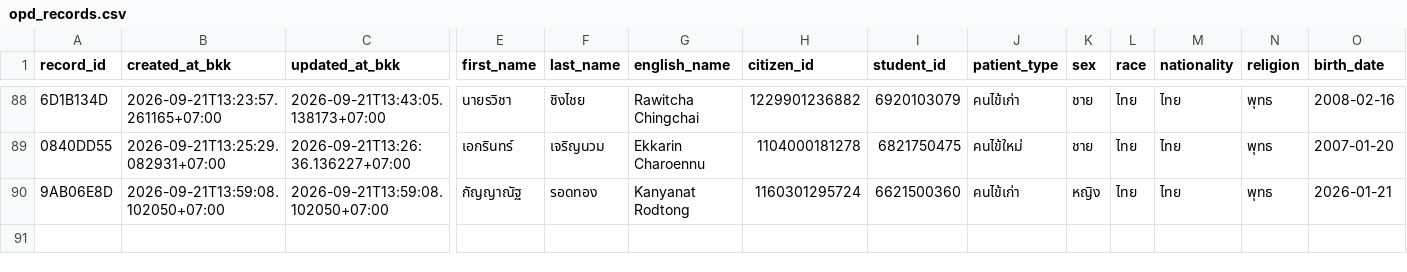
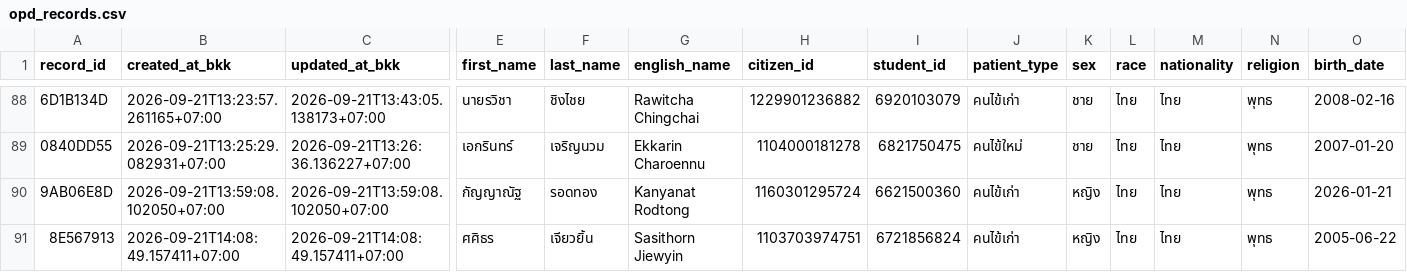
Before and after one commit to PythonianSt/OPD5, a CSV file: opd_records.csv, drawn as a sheet; only a part is shown, gaps mark what is left out; rows hold the shown columns only; the diff names each change by its address in the sheet, - before the commit and + after, or states it on an @@ line.

Commit message:
add OPD record 8E567913 2026-09-21T14:08:49.157411+07:00

```diff
--- a/opd_records.csv
+++ b/opd_records.csv
+row 91: 8E567913 | 2026-09-21T14:08:49.157411+07:00 | 2026-09-21T14:08:49.157411+07:00 | ศศิธร | เจียวยิ้น | Sasithorn Jiewyin | 1103703974751 | 6721856824 | คนไข้เก่า | หญิง | ไทย | ไทย | พุทธ | 2005-06-22
```
